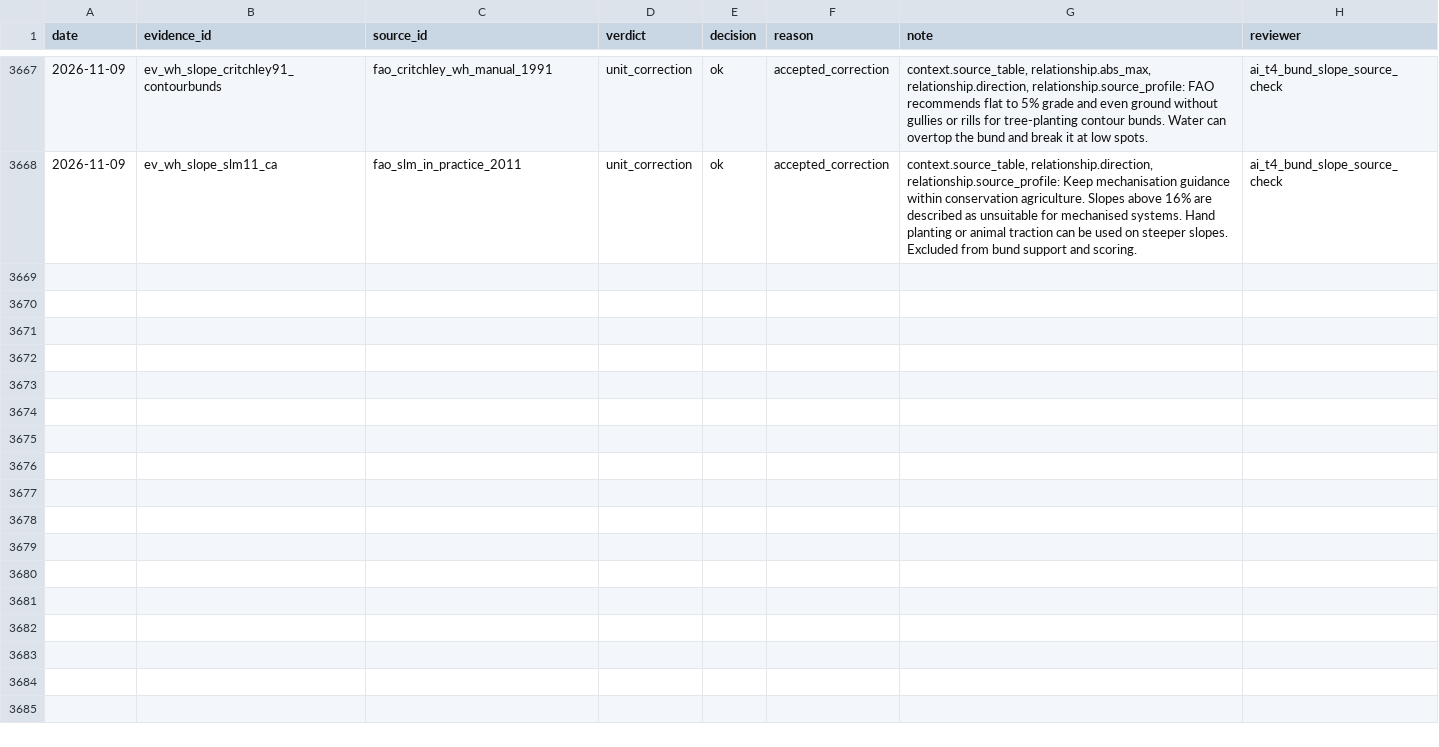
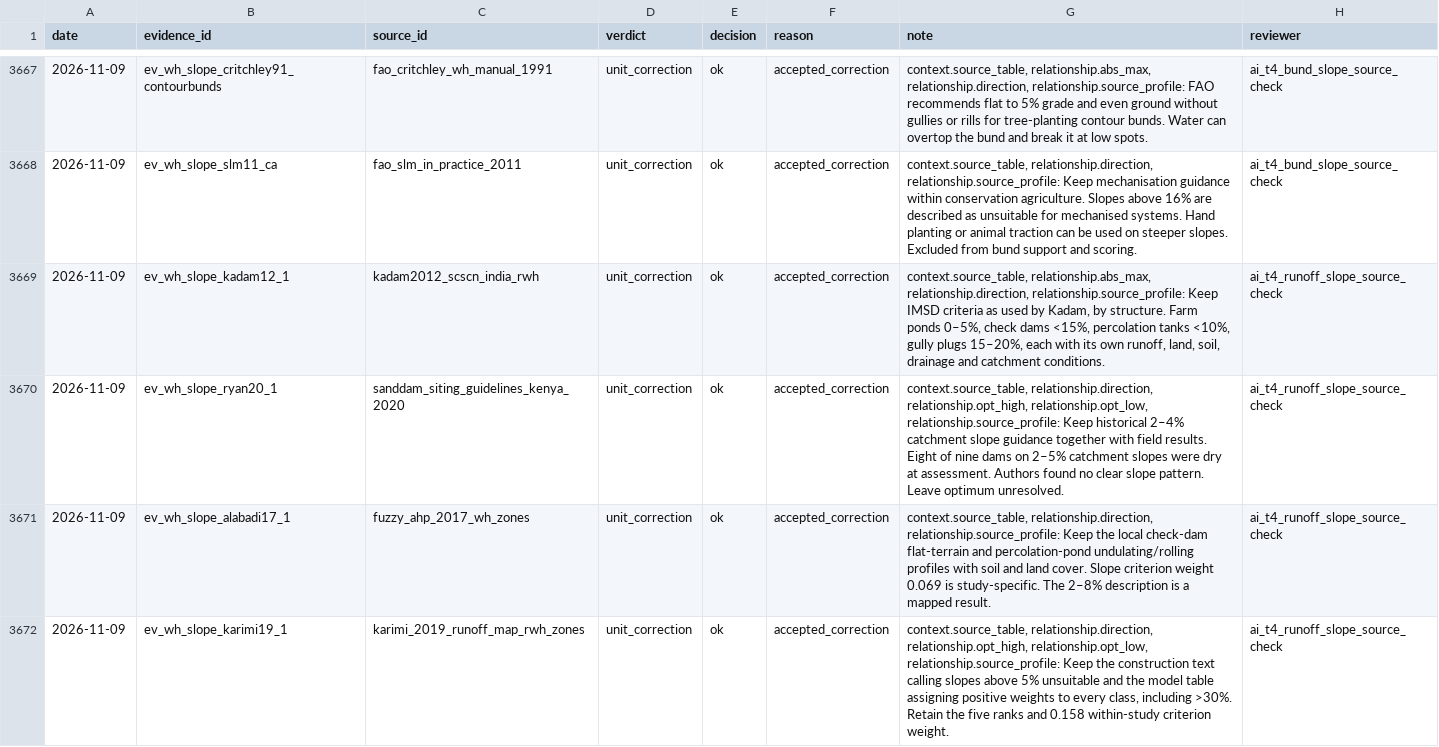
Before and after one commit to CIAT/nbs_ruralscan, a CSV file: pipeline/metrics/review_log.csv, drawn as a sheet; only a part is shown, gaps mark what is left out; the diff covers the shown part only; the diff names each change by its address in the sheet, - before the commit and + after, or states it on an @@ line.

Commit message:
Keep runoff slope evidence by structure and purpose

```diff
--- a/pipeline/metrics/review_log.csv
+++ b/pipeline/metrics/review_log.csv
+row 3669: 2026-11-09 | ev_wh_slope_kadam12_1 | kadam2012_scscn_india_rwh | unit_correction | ok | accepted_correction | context.source_table, relationship.abs_max, relationship.direction, relationship.source_profile: Keep IMSD criteria as used by Kadam, by structure. Farm ponds 0–5%, check dams <15%, percolation tanks <10%, gully plugs 15–20%, each with its own runoff, land, soil, drainage and catchment conditions. | ai_t4_runoff_slope_source_check
+row 3670: 2026-11-09 | ev_wh_slope_ryan20_1 | sanddam_siting_guidelines_kenya_2020 | unit_correction | ok | accepted_correction | context.source_table, relationship.direction, relationship.opt_high, relationship.opt_low, relationship.source_profile: Keep historical 2–4% catchment slope guidance together with field results. Eight of nine dams on 2–5% catchment slopes were dry at assessment. Authors found no clear slope pattern. Leave optimum unresolved. | ai_t4_runoff_slope_source_check
+row 3671: 2026-11-09 | ev_wh_slope_alabadi17_1 | fuzzy_ahp_2017_wh_zones | unit_correction | ok | accepted_correction | context.source_table, relationship.direction, relationship.source_profile: Keep the local check-dam flat-terrain and percolation-pond undulating/rolling profiles with soil and land cover. Slope criterion weight 0.069 is study-specific. The 2–8% description is a mapped result. | ai_t4_runoff_slope_source_check
+row 3672: 2026-11-09 | ev_wh_slope_karimi19_1 | karimi_2019_runoff_map_rwh_zones | unit_correction | ok | accepted_correction | context.source_table, relationship.direction, relationship.opt_high, relationship.opt_low, relationship.source_profile: Keep the construction text calling slopes above 5% unsuitable and the model table assigning positive weights to every class, including >30%. Retain the five ranks and 0.158 within-study criterion weight. | ai_t4_runoff_slope_source_check
```
Also changed, not shown: 4 added rows elsewhere in this file, 12 other files.
